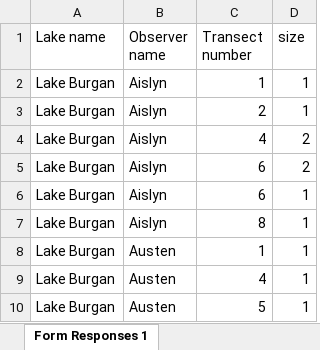
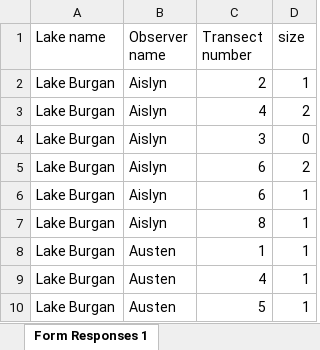
Before and after one commit to troutinthemilk/Zeebs-Season2, an Excel workbook: Tutorial/EncountersDoubleTutorial.xlsx, sheet Form Responses 1, drawn as a sheet; only a part is shown; values as stored, in another font and other column widths than the file's, no borders; removed rows and columns are numbered as before the commit, all else as after; the diff names each change by its address in the sheet, - before the commit and + after, or states it on an @@ line.

Commit message:
Updated tutorial with Aislyn's comments

```diff
--- a/Tutorial/EncountersDoubleTutorial.xlsx (sheet Form Responses 1)
+++ b/Tutorial/EncountersDoubleTutorial.xlsx (sheet Form Responses 1)
-row 2: Lake Burgan | Aislyn | 1 | 1
+row 4: Lake Burgan | Aislyn | 3 | 0
```
Also changed, not shown: 5 other files.
